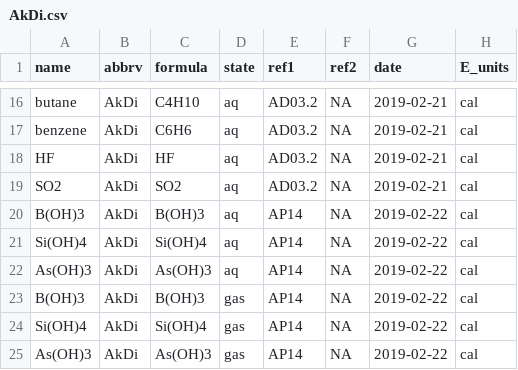
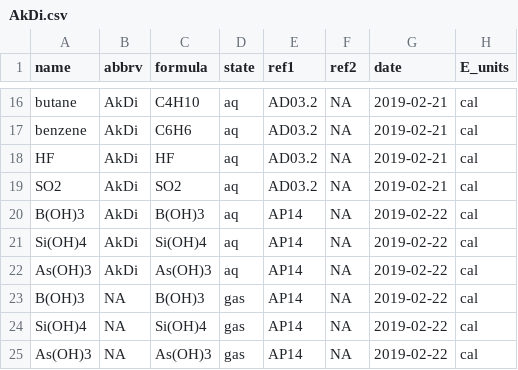
Before and after one commit to jedick/CHNOSZ, a CSV file: inst/extdata/OBIGT/AkDi.csv, drawn as a sheet; only a part is shown, gaps mark what is left out; the diff names each change by its address in the sheet, - before the commit and + after, or states it on an @@ line.

```diff
--- a/inst/extdata/OBIGT/AkDi.csv
+++ b/inst/extdata/OBIGT/AkDi.csv
-B23:B25 (abbrv): AkDi
+B23:B25 (abbrv): NA
```
Also changed, not shown: 12 other files.
